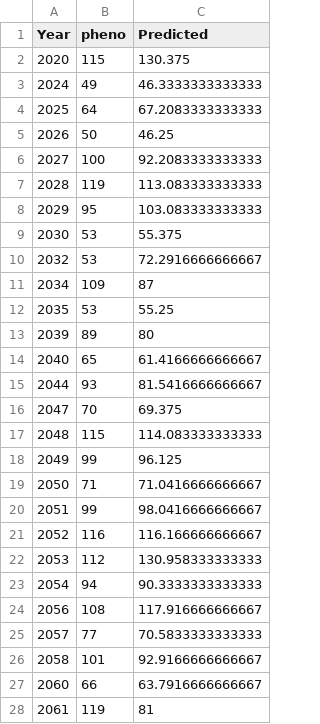
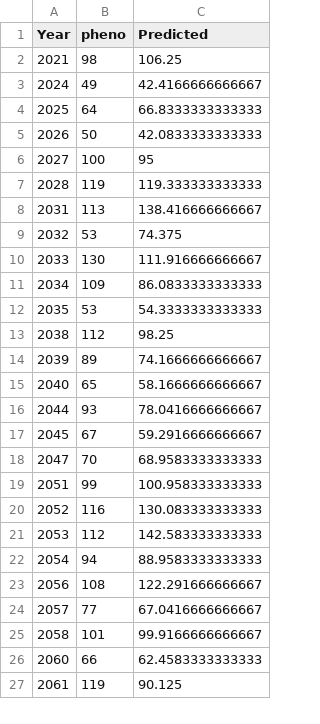
Before and after one commit to eikeluedeling/tree_phenology_analysis_in_R, a CSV file: data/PhenoFlex_marginal_predicted_bloom.csv, drawn as a sheet; only a part is shown; the diff covers the shown part only.

```diff
--- a/data/PhenoFlex_marginal_predicted_bloom.csv
+++ b/data/PhenoFlex_marginal_predicted_bloom.csv
@@ -1,28 +1,27 @@
 "Year","pheno","Predicted"
-2020,115,130.375
-2024,49,46.3333333333333
-2025,64,67.2083333333333
-2026,50,46.25
-2027,100,92.2083333333333
-2028,119,113.083333333333
-2029,95,103.083333333333
-2030,53,55.375
-2032,53,72.2916666666667
-2034,109,87
-2035,53,55.25
-2039,89,80
-2040,65,61.4166666666667
-2044,93,81.5416666666667
-2047,70,69.375
-2048,115,114.083333333333
-2049,99,96.125
-2050,71,71.0416666666667
-2051,99,98.0416666666667
-2052,116,116.166666666667
-2053,112,130.958333333333
-2054,94,90.3333333333333
-2056,108,117.916666666667
-2057,77,70.5833333333333
-2058,101,92.9166666666667
-2060,66,63.7916666666667
-2061,119,81
+2021,98,106.25
+2024,49,42.4166666666667
+2025,64,66.8333333333333
+2026,50,42.0833333333333
+2027,100,95
+2028,119,119.333333333333
+2031,113,138.416666666667
+2032,53,74.375
+2033,130,111.916666666667
+2034,109,86.0833333333333
+2035,53,54.3333333333333
+2038,112,98.25
+2039,89,74.1666666666667
+2040,65,58.1666666666667
+2044,93,78.0416666666667
+2045,67,59.2916666666667
+2047,70,68.9583333333333
+2051,99,100.958333333333
+2052,116,130.083333333333
+2053,112,142.583333333333
+2054,94,88.9583333333333
+2056,108,122.291666666667
+2057,77,67.0416666666667
+2058,101,99.9166666666667
+2060,66,62.4583333333333
+2061,119,90.125
```
Also changed, not shown: 3 added rows, 2 removed rows and 11 edited cells elsewhere in this file, data/PhenoFlex_normal_predicted_bloom.csv, 4 other files.
